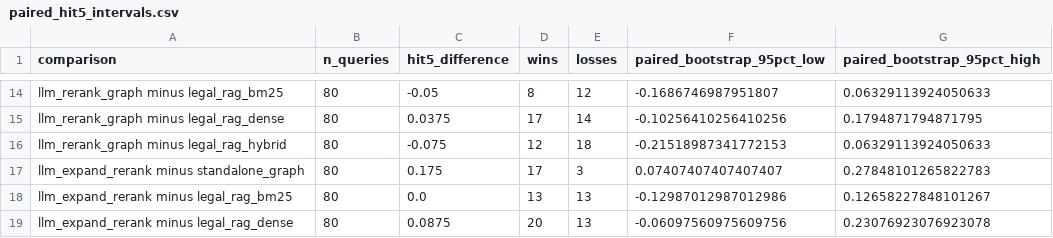
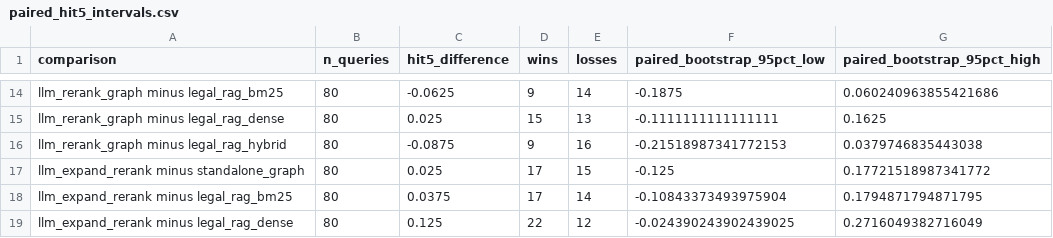
Before and after one commit to cmu-mscf-barclays-rag-2026/finder-rag-benchmark, a CSV file: results/legal_llm_graph/paired_hit5_intervals.csv, drawn as a sheet; only a part is shown, gaps mark what is left out; the diff covers the shown part only; the diff names each change by its address in the sheet, - before the commit and + after, or states it on an @@ line.

```diff
--- a/results/legal_llm_graph/paired_hit5_intervals.csv
+++ b/results/legal_llm_graph/paired_hit5_intervals.csv
-C14 (hit5_difference): -0.05
+C14 (hit5_difference): -0.0625
-D14 (wins): 8
+D14 (wins): 9
-E14 (losses): 12
+E14 (losses): 14
-F14 (paired_bootstrap_95pct_low): -0.1686746987951807
+F14 (paired_bootstrap_95pct_low): -0.1875
-G14 (paired_bootstrap_95pct_high): 0.06329113924050633
+G14 (paired_bootstrap_95pct_high): 0.060240963855421686
-C15 (hit5_difference): 0.0375
+C15 (hit5_difference): 0.025
-D15 (wins): 17
+D15 (wins): 15
-E15 (losses): 14
+E15 (losses): 13
-F15 (paired_bootstrap_95pct_low): -0.10256410256410256
+F15 (paired_bootstrap_95pct_low): -0.1111111111111111
-G15 (paired_bootstrap_95pct_high): 0.1794871794871795
+G15 (paired_bootstrap_95pct_high): 0.1625
-C16 (hit5_difference): -0.075
+C16 (hit5_difference): -0.0875
-D16 (wins): 12
+D16 (wins): 9
-E16 (losses): 18
+E16 (losses): 16
-G16 (paired_bootstrap_95pct_high): 0.06329113924050633
+G16 (paired_bootstrap_95pct_high): 0.0379746835443038
-C17 (hit5_difference): 0.175
+C17 (hit5_difference): 0.025
-E17 (losses): 3
+E17 (losses): 15
-F17 (paired_bootstrap_95pct_low): 0.07407407407407407
+F17 (paired_bootstrap_95pct_low): -0.125
-G17 (paired_bootstrap_95pct_high): 0.27848101265822783
+G17 (paired_bootstrap_95pct_high): 0.17721518987341772
-C18 (hit5_difference): 0.0
+C18 (hit5_difference): 0.0375
-D18 (wins): 13
+D18 (wins): 17
-E18 (losses): 13
+E18 (losses): 14
-F18 (paired_bootstrap_95pct_low): -0.12987012987012986
+F18 (paired_bootstrap_95pct_low): -0.10843373493975904
-G18 (paired_bootstrap_95pct_high): 0.12658227848101267
+G18 (paired_bootstrap_95pct_high): 0.1794871794871795
-C19 (hit5_difference): 0.0875
+C19 (hit5_difference): 0.125
-D19 (wins): 20
+D19 (wins): 22
-E19 (losses): 13
+E19 (losses): 12
-F19 (paired_bootstrap_95pct_low): -0.06097560975609756
+F19 (paired_bootstrap_95pct_low): -0.024390243902439025
-G19 (paired_bootstrap_95pct_high): 0.23076923076923078
+G19 (paired_bootstrap_95pct_high): 0.2716049382716049
```
Also changed, not shown: 64 edited cells elsewhere in this file, results/legal_llm_graph/per_query.csv, results/legal_llm_graph/test_metrics.csv, 19 other files.
